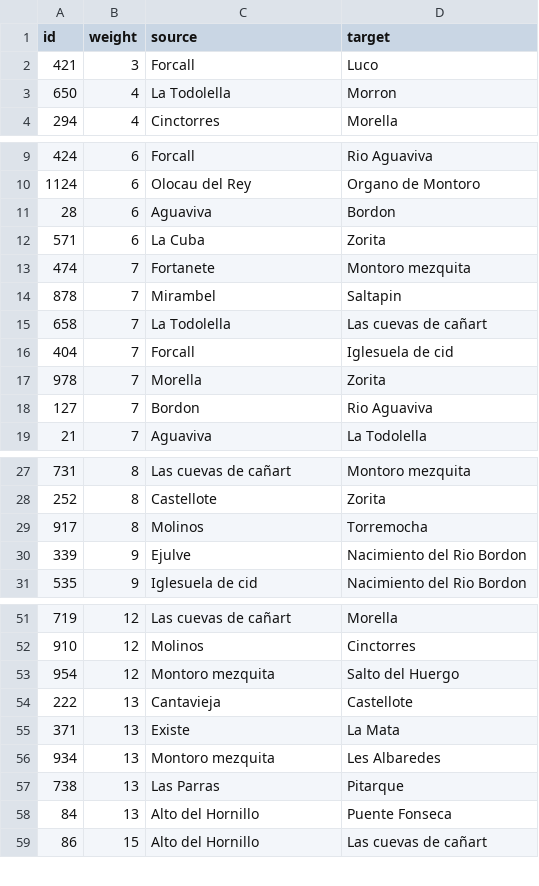
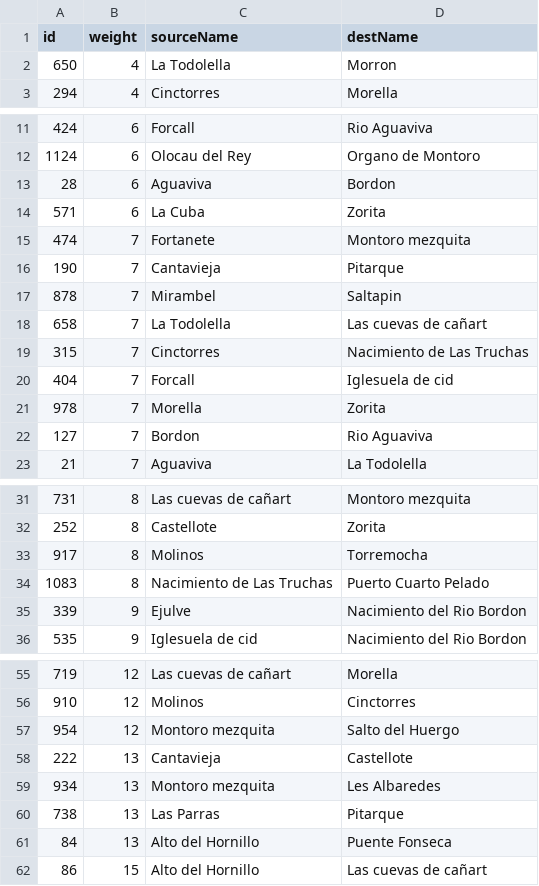
Before and after one commit to marcog83/ticket-to-raid-maestrazgo, a CSV file: src/components/paths/suggested_routes.csv, drawn as a sheet; only a part is shown, gaps mark what is left out; the diff covers the shown part only.

```diff
--- a/src/components/paths/suggested_routes.csv
+++ b/src/components/paths/suggested_routes.csv
@@ -1,3 +1,2 @@
-id,weight,source,target
-421,3,Forcall,Luco
+id,weight,sourceName,destName
 650,4,La Todolella,Morron
@@ -13,4 +15,6 @@ id,weight,source,target
 474,7,Fortanete,Montoro mezquita
+190,7,Cantavieja,Pitarque
 878,7,Mirambel,Saltapin
 658,7,La Todolella,Las cuevas de cañart
+315,7,Cinctorres,Nacimiento de Las Truchas
 404,7,Forcall,Iglesuela de cid
@@ -29,2 +33,3 @@ id,weight,source,target
 917,8,Molinos,Torremocha
+1083,8,Nacimiento de Las Truchas,Puerto Cuarto Pelado
 339,9,Ejulve,Nacimiento del Rio Bordon
@@ -54,3 +58,2 @@ id,weight,source,target
 222,13,Cantavieja,Castellote
-371,13,Existe,La Mata
 934,13,Montoro mezquita,Les Albaredes
```
Also changed, not shown: 10 added rows, 3 removed rows and 1 moved row elsewhere in this file, 2 other files.
